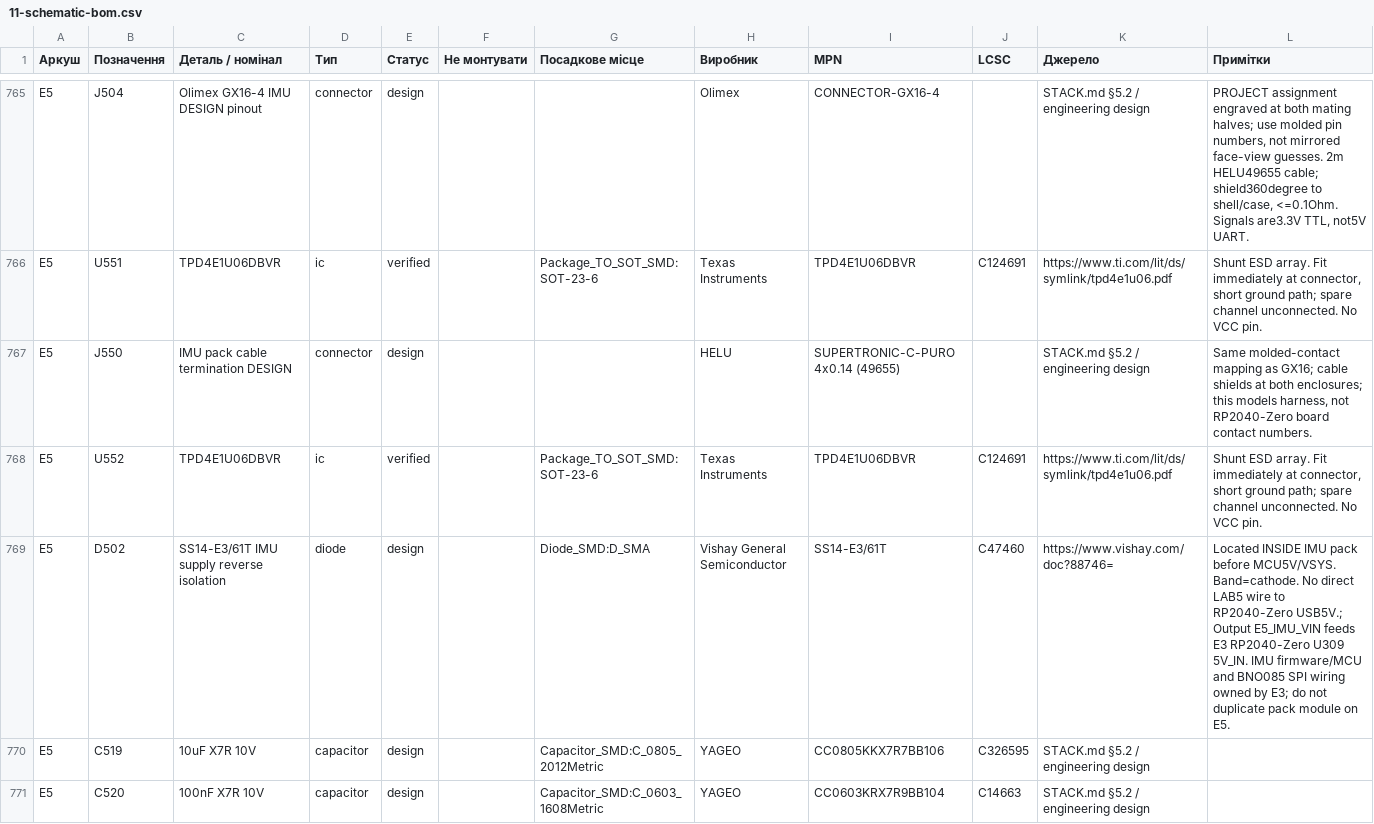
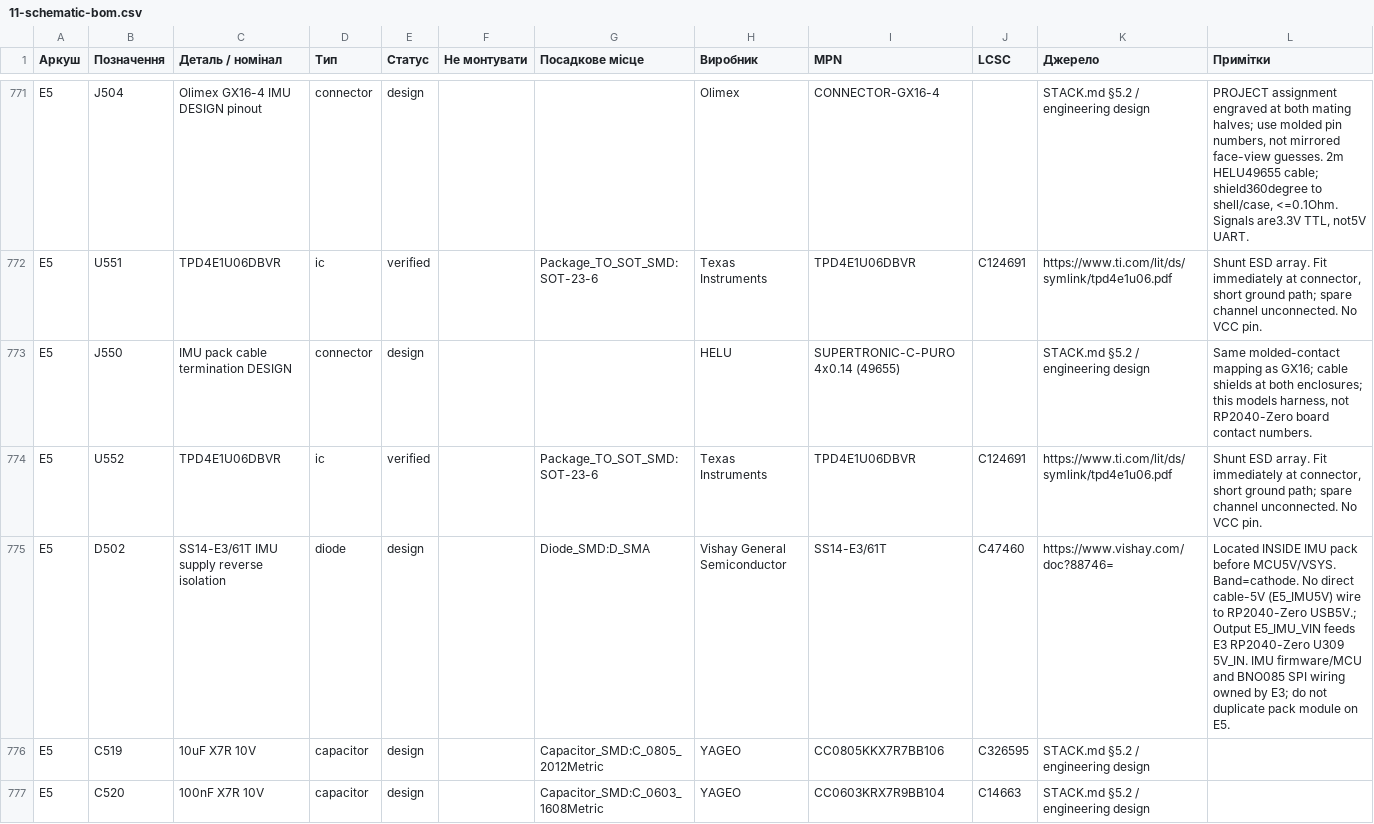
Before and after one commit to lizbeth307/lizbeth307, a CSV file: sat-receiver-audit/build/11-schematic-bom.csv, drawn as a sheet; only a part is shown, gaps mark what is left out; the diff covers the shown part only.

```diff
--- a/sat-receiver-audit/build/11-schematic-bom.csv
+++ b/sat-receiver-audit/build/11-schematic-bom.csv
@@ -768,3 +774,3 @@
 "E5","U552","TPD4E1U06DBVR","ic","verified","","Package_TO_SOT_SMD:SOT-23-6","Texas Instruments","TPD4E1U06DBVR","C124691","https://www.ti.com/lit/ds/symlink/tpd4e1u06.pdf","Shunt ESD array. Fit immediately at connector, short ground path; spare channel unconnected. No VCC pin."
-"E5","D502","SS14-E3/61T IMU supply reverse isolation","diode","design","","Diode_SMD:D_SMA","Vishay General Semiconductor","SS14-E3/61T","C47460","https://www.vishay.com/doc?88746=","Located INSIDE IMU pack before MCU5V/VSYS. Band=cathode. No direct LAB5 wire to RP2040-Zero USB5V.; Output E5_IMU_VIN feeds E3 RP2040-Zero U309 5V_IN. IMU firmware/MCU and BNO085 SPI wiring owned by E3; do not duplicate pack module on E5."
+"E5","D502","SS14-E3/61T IMU supply reverse isolation","diode","design","","Diode_SMD:D_SMA","Vishay General Semiconductor","SS14-E3/61T","C47460","https://www.vishay.com/doc?88746=","Located INSIDE IMU pack before MCU5V/VSYS. Band=cathode. No direct cable-5V (E5_IMU5V) wire to RP2040-Zero USB5V.; Output E5_IMU_VIN feeds E3 RP2040-Zero U309 5V_IN. IMU firmware/MCU and BNO085 SPI wiring owned by E3; do not duplicate pack module on E5."
 "E5","C519","10uF X7R 10V","capacitor","design","","Capacitor_SMD:C_0805_2012Metric","YAGEO","CC0805KKX7R7BB106","C326595","STACK.md §5.2 / engineering design",""
```
Also changed, not shown: 12 added rows and 15 edited cells elsewhere in this file, sat-receiver-audit/pcb/generated/components.csv, sat-receiver-audit/pcb/generated/unresolved.csv, 47 other files.
